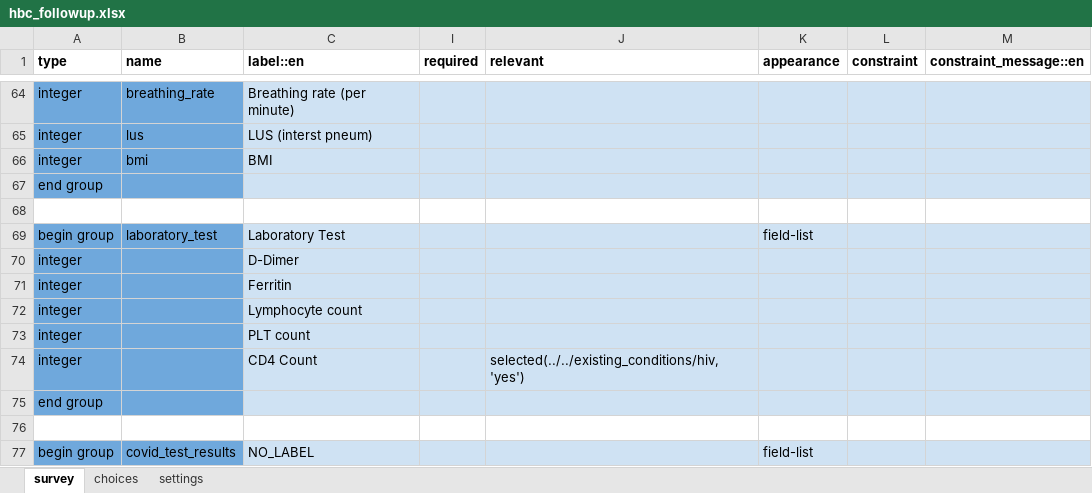
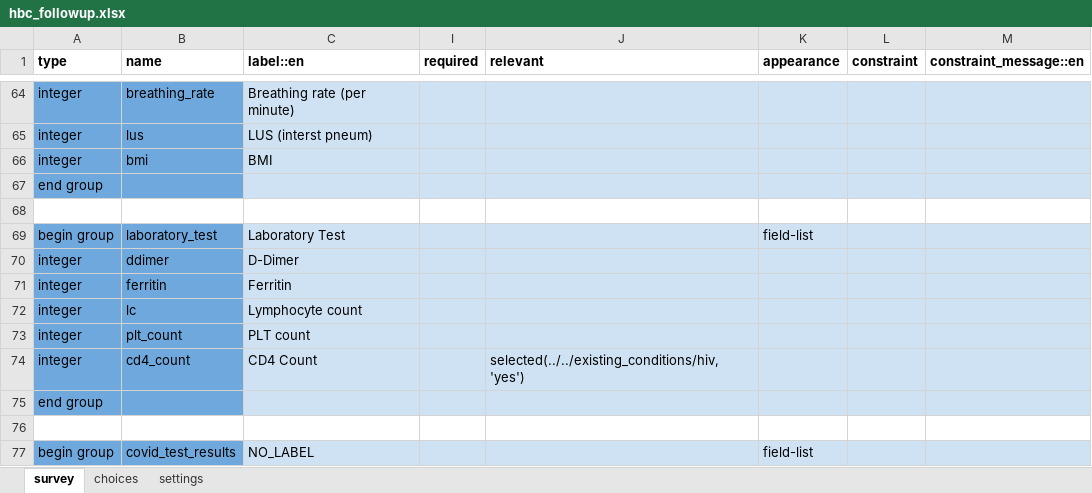
Before and after one commit to ronna/config-lgh, an Excel workbook: forms/app/hbc_followup.xlsx, sheet survey, drawn as a sheet; only a part is shown, gaps mark what is left out; values as stored, in another font and other column widths than the file's, no borders; the diff names each change by its address in the sheet, - before the commit and + after, or states it on an @@ line.

Commit message:
Update hbc_followup.xlsx

```diff
--- a/forms/app/hbc_followup.xlsx (sheet survey)
+++ b/forms/app/hbc_followup.xlsx (sheet survey)
-B70 (name): (empty)
+B70 (name): ddimer
-B71 (name): (empty)
+B71 (name): ferritin
-B72 (name): (empty)
+B72 (name): lc
-B73 (name): (empty)
+B73 (name): plt_count
-B74 (name): (empty)
+B74 (name): cd4_count
```
Also changed, not shown: sheet settings.
